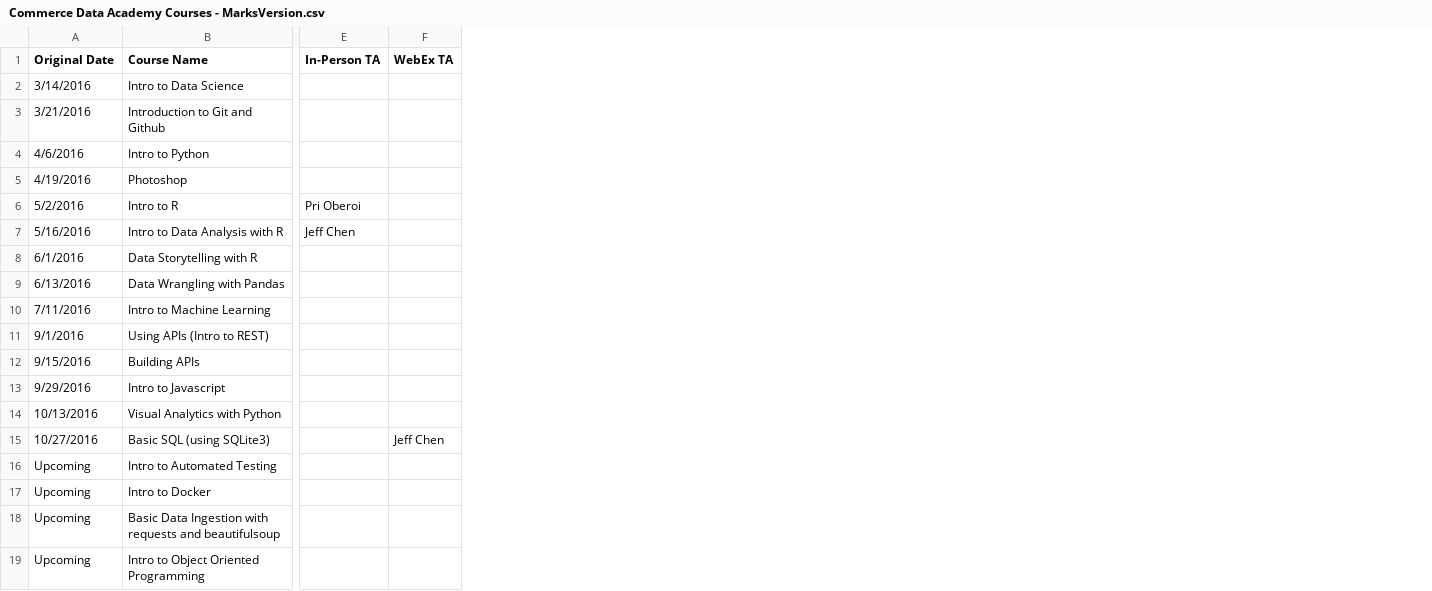
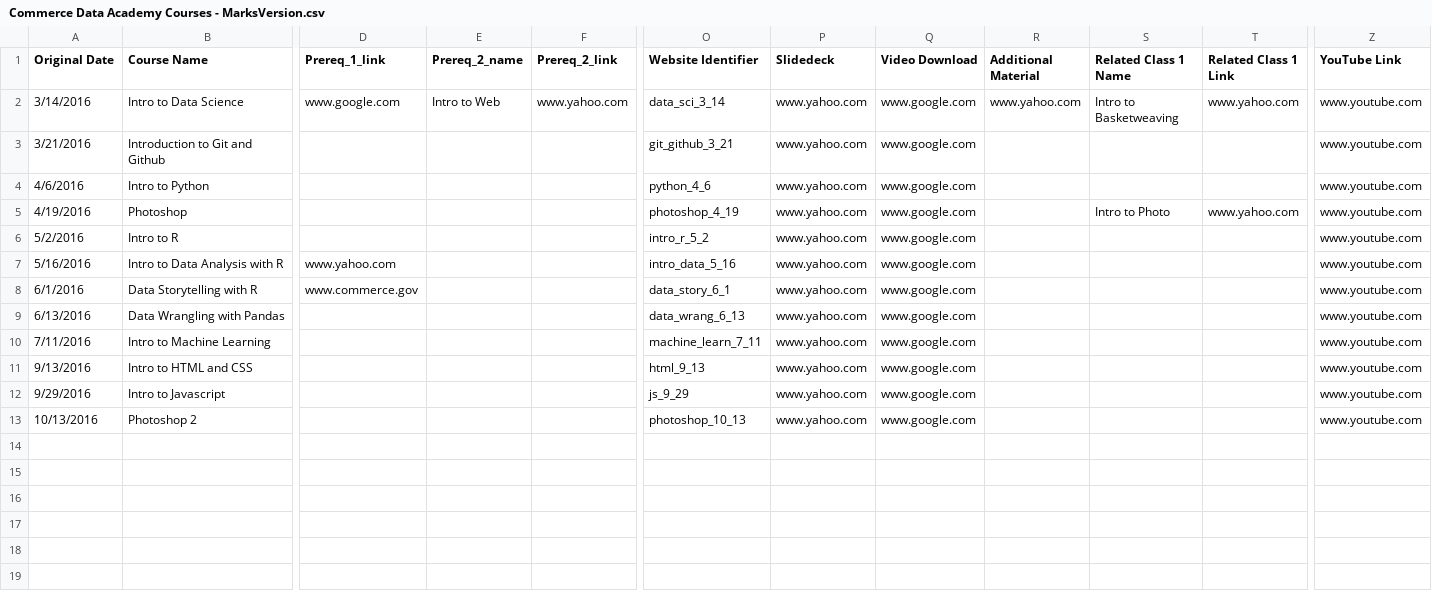
Before and after one commit to CommerceDataService/DataAcademy, a CSV file: scripts/Commerce Data Academy Courses - MarksVersion.csv, drawn as a sheet; only a part is shown, gaps mark what is left out; removed rows and columns are numbered as before the commit, all else as after; rows hold the shown columns only; the diff covers the shown part only; the diff names each change by its address in the sheet, - before the commit and + after, or states it on an @@ line.

Commit message:
Add more fields to python script for CSV->JSON
Added in more fields that will be used in Handlebars template
Added 'a' tags to courses layout for courses

```diff
--- a/scripts/Commerce Data Academy Courses - MarksVersion.csv
+++ b/scripts/Commerce Data Academy Courses - MarksVersion.csv
+column D (Prereq_1_link), rows 2-8: www.google.com |  |  |  |  | www.yahoo.com | www.commerce.gov
+column E (Prereq_2_name), row 2: Intro to Web
+column F (Prereq_2_link), row 2: www.yahoo.com
-column E (In-Person TA), rows 6-7: Pri Oberoi | Jeff Chen
-column F (WebEx TA), empty
+column O (Website Identifier), rows 2-10: data_sci_3_14 | git_github_3_21 | python_4_6 | photoshop_4_19 | intro_r_5_2 | intro_data_5_16 | data_story_6_1 | data_wrang_6_13 | machine_learn_7_11; row 12: js_9_29
+column P (Slidedeck), rows 2-10: all www.yahoo.com; row 12: www.yahoo.com
+column Q (Video Download), rows 2-10: all www.google.com; row 12: www.google.com
+column R (Additional Material), row 2: www.yahoo.com
+column S (Related Class 1 Name), rows 2-5: Intro to Basketweaving |  |  | Intro to Photo
+column T (Related Class 1 Link), rows 2-5: www.yahoo.com |  |  | www.yahoo.com
+column Z (YouTube Link), rows 2-10: all www.youtube.com; row 12: www.youtube.com
-row 11: 9/1/2016 | Using APIs (Intro to REST)
-row 12: 9/15/2016 | Building APIs
+row 11: 9/13/2016 | Intro to HTML and CSS |  |  |  | html_9_13 | www.yahoo.com | www.google.com |  |  |  | www.youtube.com
-row 14: 10/13/2016 | Visual Analytics with Python
-row 15: 10/27/2016 | Basic SQL (using SQLite3) |  | Jeff Chen
-row 16: Upcoming | Intro to Automated Testing
-row 17: Upcoming | Intro to Docker
-row 18: Upcoming | Basic Data Ingestion with requests and beautifulsoup
-row 19: Upcoming | Intro to Object Oriented Programming
+row 13: 10/13/2016 | Photoshop 2 |  |  |  | photoshop_10_13 | www.yahoo.com | www.google.com |  |  |  | www.youtube.com
```
Also changed, not shown: 5 added columns and 3 edited cells elsewhere in this file, 5 other files.
